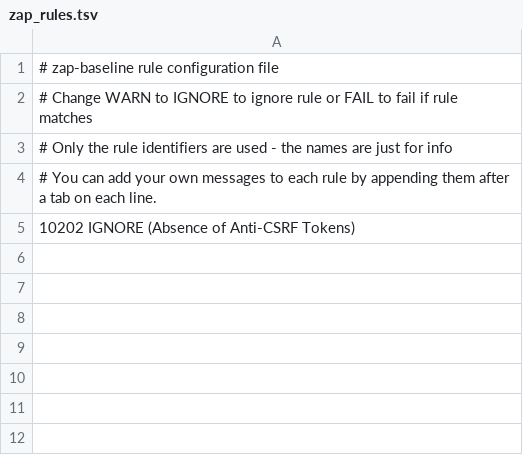
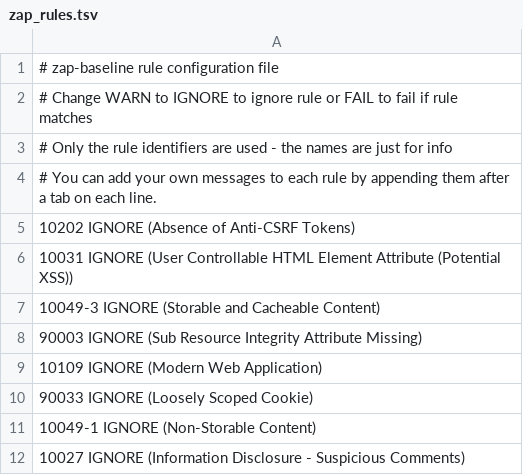
Before and after one commit to canonical/indico-operator, a TSV file: zap_rules.tsv, drawn as a sheet; the diff names each change by its address in the sheet, - before the commit and + after, or states it on an @@ line.

Commit message:
fix(ISD-382): Add ignored alerts

```diff
--- a/zap_rules.tsv
+++ b/zap_rules.tsv
+row 6: 10031 IGNORE (User Controllable HTML Element Attribute (Potential XSS))
+row 7: 10049-3 IGNORE (Storable and Cacheable Content)
+row 8: 90003 IGNORE (Sub Resource Integrity Attribute Missing)
+row 9: 10109 IGNORE (Modern Web Application)
+row 10: 90033 IGNORE (Loosely Scoped Cookie)
+row 11: 10049-1 IGNORE (Non-Storable Content)
+row 12: 10027 IGNORE (Information Disclosure - Suspicious Comments)
```
Also changed, not shown: 1 other file.
